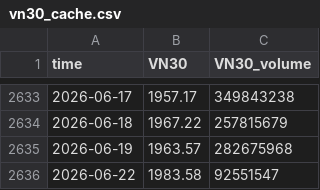
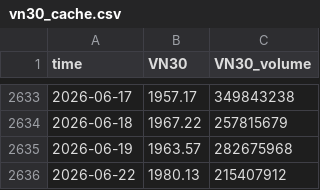
Before and after one commit to cuocsongthinhvuong8868-sketch/onl_quant-platform, a CSV file: data_lake/vn30_cache.csv, drawn as a sheet; only a part is shown, gaps mark what is left out.

```diff
--- a/data_lake/vn30_cache.csv
+++ b/data_lake/vn30_cache.csv
@@ -2635,2 +2635,2 @@ time,VN30,VN30_volume
 2026-06-19,1963.57,282675968
-2026-06-22,1983.58,92551547
+2026-06-22,1980.13,215407912
```
Also changed, not shown: data_lake/pvgo/vnindex_valuation_history.csv, data_lake/vnindex_cache.csv, 4 other files.
